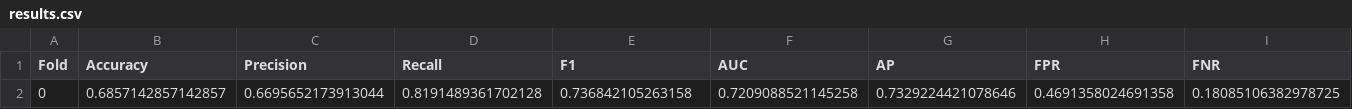
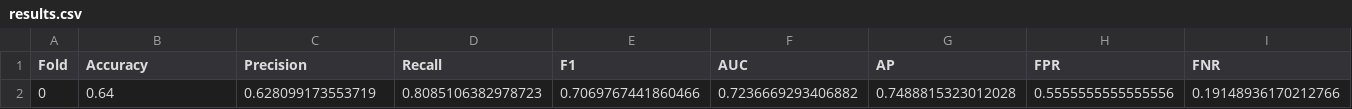
Before and after one commit to lmonserrat04/METAFormer, a CSV file: results.csv, drawn as a sheet; only a part is shown; removed rows and columns are numbered as before the commit, all else as after; rows hold the shown columns only; the diff names each change by its address in the sheet, - before the commit and + after, or states it on an @@ line.

```diff
--- a/results.csv
+++ b/results.csv
-row 2: 0 | 0.6857142857142857 | 0.6695652173913044 | 0.8191489361702128 | 0.736842105263158 | 0.7209088521145258 | 0.7329224421078646 | 0.4691358024691358 | 0.18085106382978725
+row 2: 0 | 0.64 | 0.628099173553719 | 0.8085106382978723 | 0.7069767441860466 | 0.7236669293406882 | 0.7488815323012028 | 0.5555555555555556 | 0.19148936170212766
```
Also changed, not shown: 2 other files.
